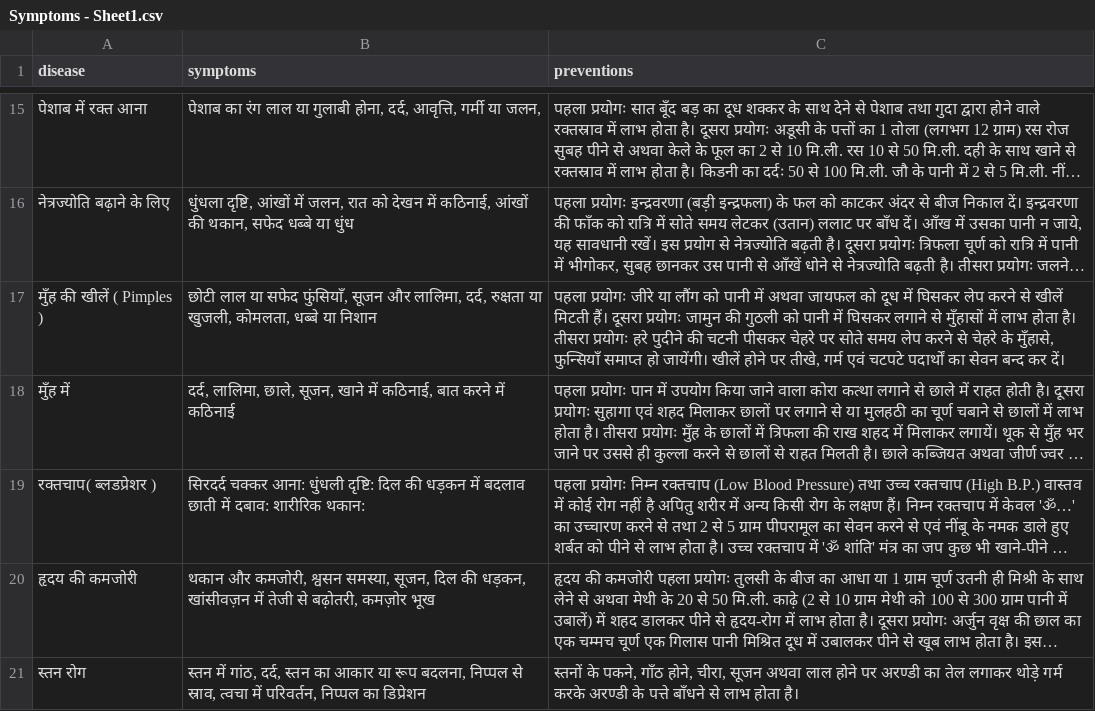
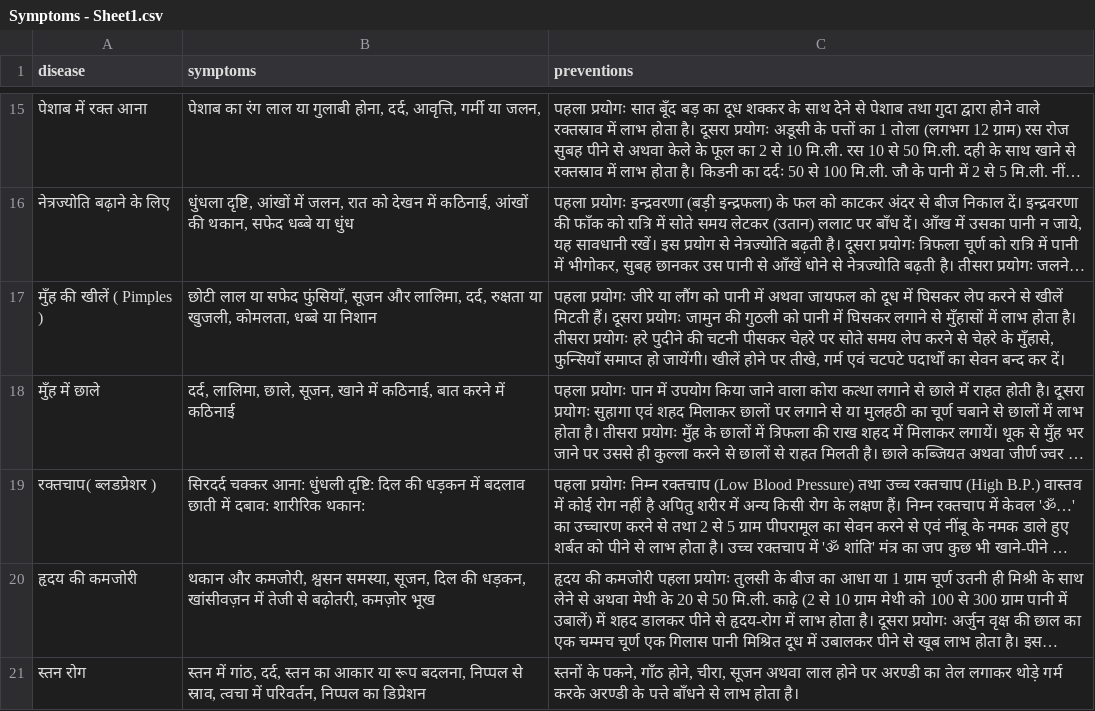
Before and after one commit to umeshbedi/healthCareTakerBackend, a CSV file: Symptoms - Sheet1.csv, drawn as a sheet; only a part is shown, gaps mark what is left out; long unchanged cells end in …; the diff names each change by its address in the sheet, - before the commit and + after, or states it on an @@ line.

Commit message:
csv updated2

```diff
--- a/Symptoms - Sheet1.csv
+++ b/Symptoms - Sheet1.csv
-A18 (disease): मुँह में
+A18 (disease): मुँह में छाले
```
